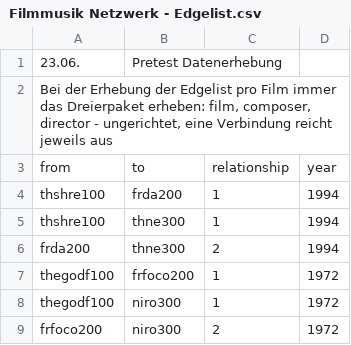
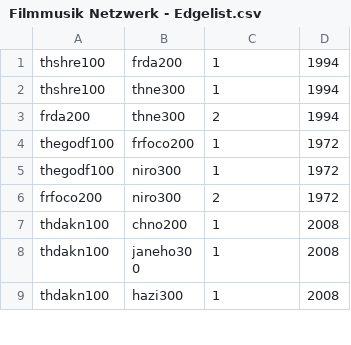
Before and after one commit to st106uni/Pretest-Netzwerkanalyse-Filmmusik-imdb, a CSV file: Filmmusik Netzwerk - Edgelist.csv, drawn as a sheet; only a part is shown; the shorter side is filled out with more unchanged rows; the diff names each change by its address in the sheet, - before the commit and + after, or states it on an @@ line.

Commit message:
Update Filmmusik Netzwerk - Edgelist.csv

```diff
--- a/Filmmusik Netzwerk - Edgelist.csv
+++ b/Filmmusik Netzwerk - Edgelist.csv
-row 1: 23.06. | Pretest Datenerhebung
-row 2: Bei der Erhebung der Edgelist pro Film immer das Dreierpaket erheben: film, composer, director - ungerichtet, eine Verbindung reicht jeweils aus
-row 3: from | to | relationship | year
```
